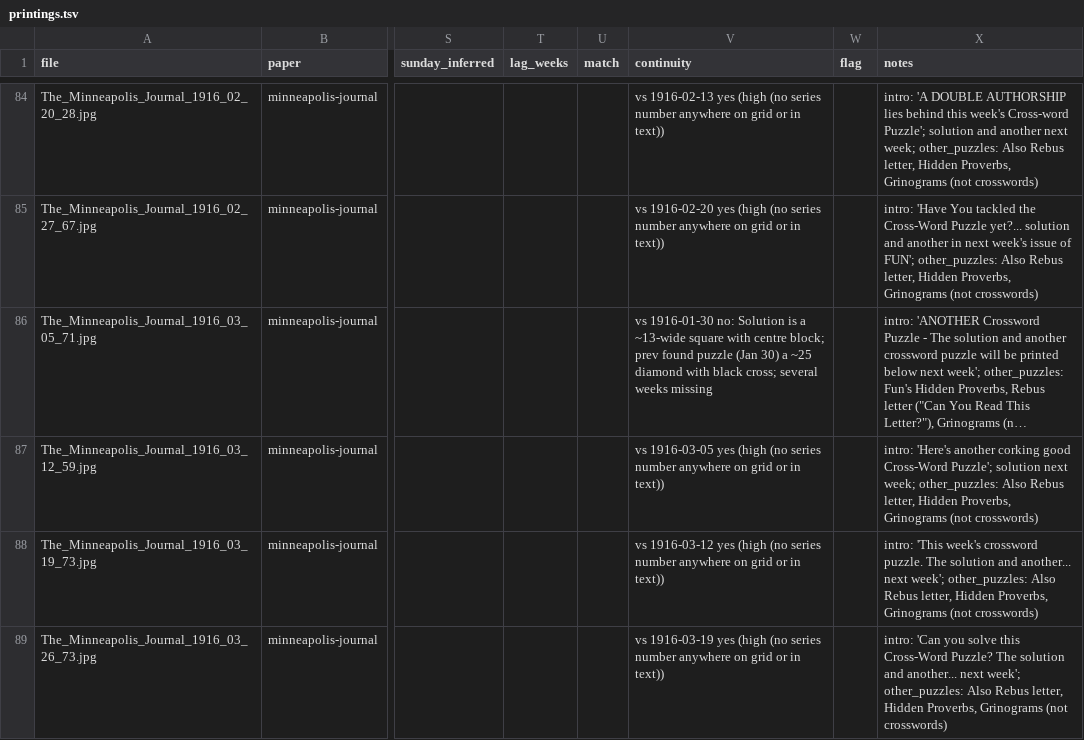
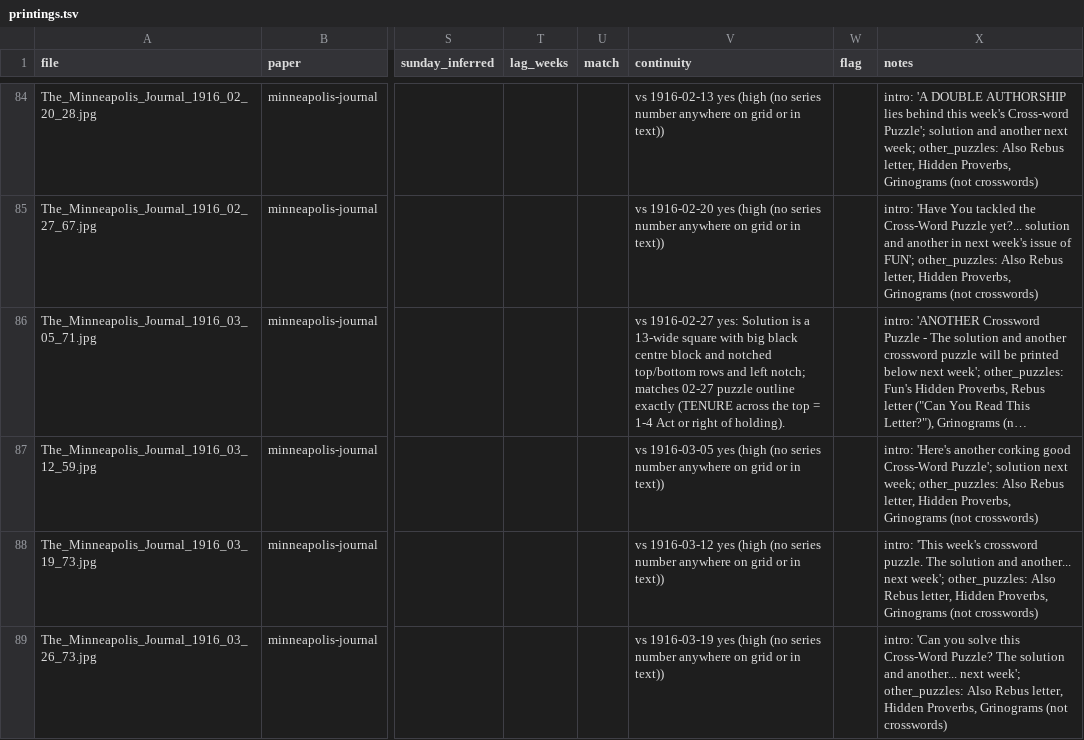
Before and after one commit to EveryPuzzleProject/newyorkworld, a TSV file: printings.tsv, drawn as a sheet; only a part is shown, gaps mark what is left out; long unchanged cells end in …; the diff covers the shown part only; the diff names each change by its address in the sheet, - before the commit and + after, or states it on an @@ line.

```diff
--- a/printings.tsv
+++ b/printings.tsv
-V86 (continuity): vs 1916-01-30 no: Solution is a ~13-wide square with centre block; prev found puzzle (Jan 30) a ~25 diamond with black cross; several weeks missing
+V86 (continuity): vs 1916-02-27 yes: Solution is a 13-wide square with big black centre block and notched top/bottom rows and left notch; matches 02-27 puzzle outline exactly (TENURE across the top = 1-4 Act or right of holding).
```
Also changed, not shown: 7 edited cells elsewhere in this file, gaps.tsv.
